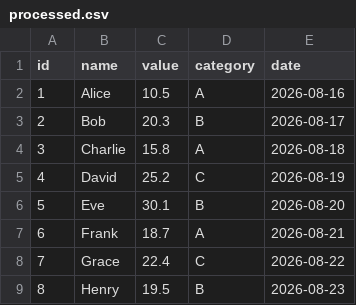
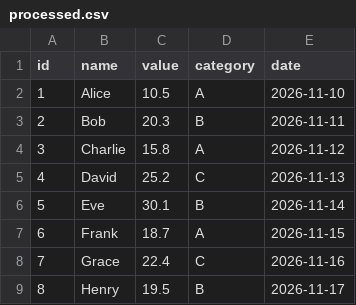
Before and after one commit to dmohau2-oss/codespaces-blank, a CSV file: frontend/public/etl/processed.csv, drawn as a sheet.

```diff
--- a/frontend/public/etl/processed.csv
+++ b/frontend/public/etl/processed.csv
@@ -1,9 +1,9 @@
 id,name,value,category,date
-1,Alice,10.5,A,2026-08-16
-2,Bob,20.3,B,2026-08-17
-3,Charlie,15.8,A,2026-08-18
-4,David,25.2,C,2026-08-19
-5,Eve,30.1,B,2026-08-20
-6,Frank,18.7,A,2026-08-21
-7,Grace,22.4,C,2026-08-22
-8,Henry,19.5,B,2026-08-23
+1,Alice,10.5,A,2026-11-10
+2,Bob,20.3,B,2026-11-11
+3,Charlie,15.8,A,2026-11-12
+4,David,25.2,C,2026-11-13
+5,Eve,30.1,B,2026-11-14
+6,Frank,18.7,A,2026-11-15
+7,Grace,22.4,C,2026-11-16
+8,Henry,19.5,B,2026-11-17
```
Also changed, not shown: 4 other files.
